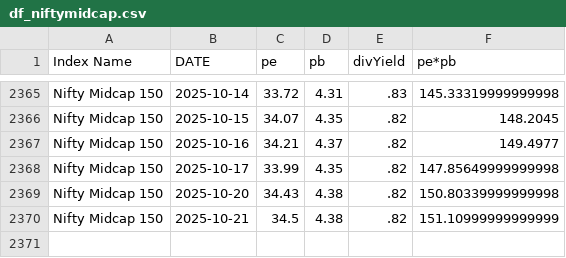
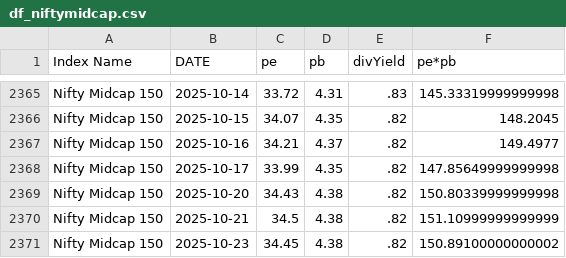
Before and after one commit to mrudulchaudhari/marketpepb, a CSV file: data/df_niftymidcap.csv, drawn as a sheet; only a part is shown, gaps mark what is left out; the diff names each change by its address in the sheet, - before the commit and + after, or states it on an @@ line.

```diff
--- a/data/df_niftymidcap.csv
+++ b/data/df_niftymidcap.csv
+row 2371: Nifty Midcap 150 | 2025-10-23 | 34.45 | 4.38 | .82 | 150.89100000000002
```
Also changed, not shown: data/df_nifty50.csv, data/df_niftybank.csv.
